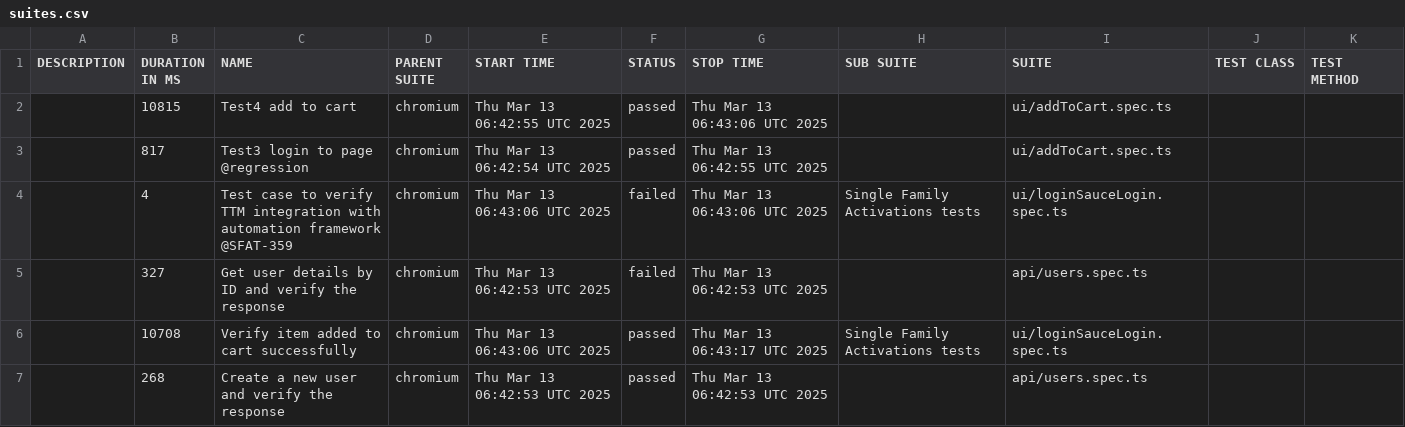
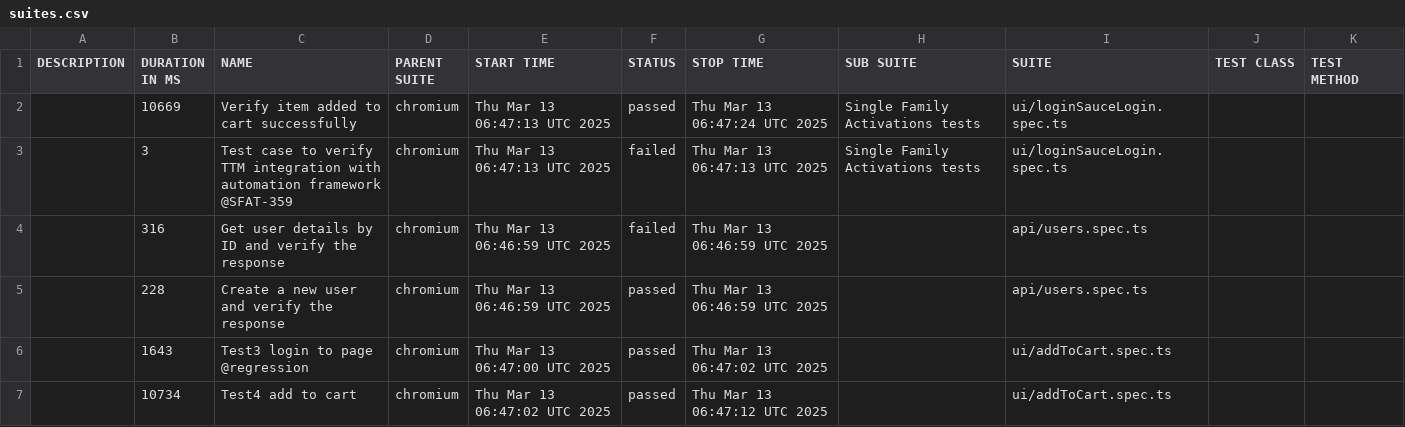
Before and after one commit to Motifworks-India/conservice-qa-automation-poc, a CSV file: data/suites.csv, drawn as a sheet.

```diff
--- a/data/suites.csv
+++ b/data/suites.csv
@@ -1,7 +1,7 @@
 "DESCRIPTION","DURATION IN MS","NAME","PARENT SUITE","START TIME","STATUS","STOP TIME","SUB SUITE","SUITE","TEST CLASS","TEST METHOD"
-"","10815","Test4 add to cart","chromium","Thu Mar 13 06:42:55 UTC 2025","passed","Thu Mar 13 06:43:06 UTC 2025","","ui/addToCart.spec.ts","",""
-"","817","Test3 login to page @regression","chromium","Thu Mar 13 06:42:54 UTC 2025","passed","Thu Mar 13 06:42:55 UTC 2025","","ui/addToCart.spec.ts","",""
-"","4","Test case to verify TTM integration with automation framework @SFAT-359","chromium","Thu Mar 13 06:43:06 UTC 2025","failed","Thu Mar 13 06:43:06 UTC 2025","Single Family Activations tests","ui/loginSauceLogin.spec.ts","",""
-"","327","Get user details by ID and verify the response","chromium","Thu Mar 13 06:42:53 UTC 2025","failed","Thu Mar 13 06:42:53 UTC 2025","","api/users.spec.ts","",""
-"","10708","Verify item added to cart successfully","chromium","Thu Mar 13 06:43:06 UTC 2025","passed","Thu Mar 13 06:43:17 UTC 2025","Single Family Activations tests","ui/loginSauceLogin.spec.ts","",""
-"","268","Create a new user and verify the response","chromium","Thu Mar 13 06:42:53 UTC 2025","passed","Thu Mar 13 06:42:53 UTC 2025","","api/users.spec.ts","",""
+"","10669","Verify item added to cart successfully","chromium","Thu Mar 13 06:47:13 UTC 2025","passed","Thu Mar 13 06:47:24 UTC 2025","Single Family Activations tests","ui/loginSauceLogin.spec.ts","",""
+"","3","Test case to verify TTM integration with automation framework @SFAT-359","chromium","Thu Mar 13 06:47:13 UTC 2025","failed","Thu Mar 13 06:47:13 UTC 2025","Single Family Activations tests","ui/loginSauceLogin.spec.ts","",""
+"","316","Get user details by ID and verify the response","chromium","Thu Mar 13 06:46:59 UTC 2025","failed","Thu Mar 13 06:46:59 UTC 2025","","api/users.spec.ts","",""
+"","228","Create a new user and verify the response","chromium","Thu Mar 13 06:46:59 UTC 2025","passed","Thu Mar 13 06:46:59 UTC 2025","","api/users.spec.ts","",""
+"","1643","Test3 login to page @regression","chromium","Thu Mar 13 06:47:00 UTC 2025","passed","Thu Mar 13 06:47:02 UTC 2025","","ui/addToCart.spec.ts","",""
+"","10734","Test4 add to cart","chromium","Thu Mar 13 06:47:02 UTC 2025","passed","Thu Mar 13 06:47:12 UTC 2025","","ui/addToCart.spec.ts","",""
```
Also changed, not shown: 50 other files.
